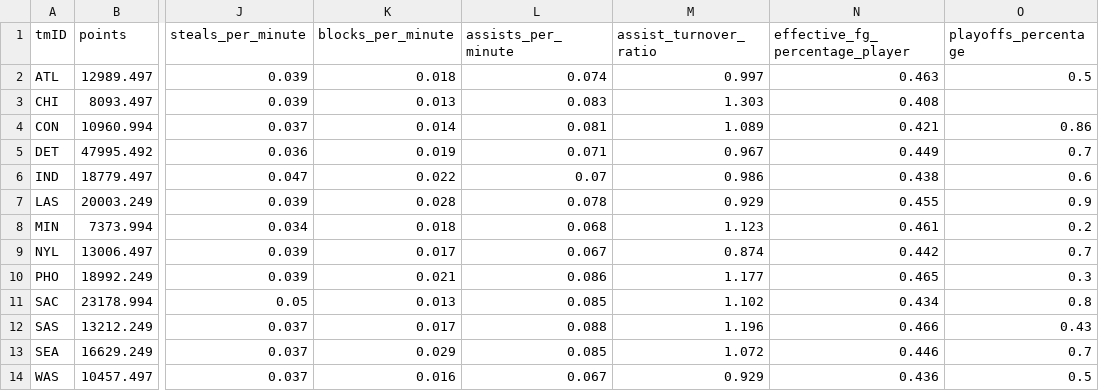
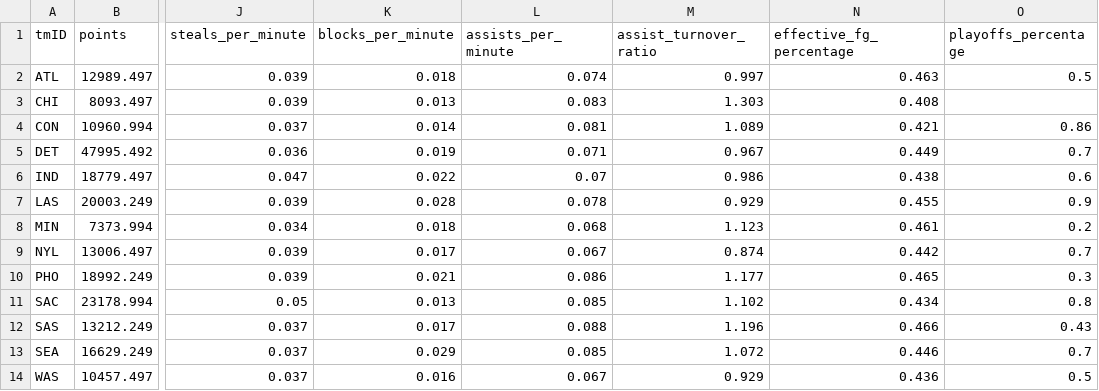
Before and after one commit to diogotvf7/feup-ac, a CSV file: dataset/finals/s10_team_stats.csv (was dataset/finals/team_stats_by_year.csv), drawn as a sheet; only a part is shown, gaps mark what is left out; the diff names each change by its address in the sheet, - before the commit and + after, or states it on an @@ line.

```diff
--- a/dataset/finals/team_stats_by_year.csv
+++ b/dataset/finals/s10_team_stats.csv
-N1: effective_fg_percentage_player
+N1: effective_fg_percentage
```
Also changed, not shown: dataset/finals/training.csv, 10 other files.
